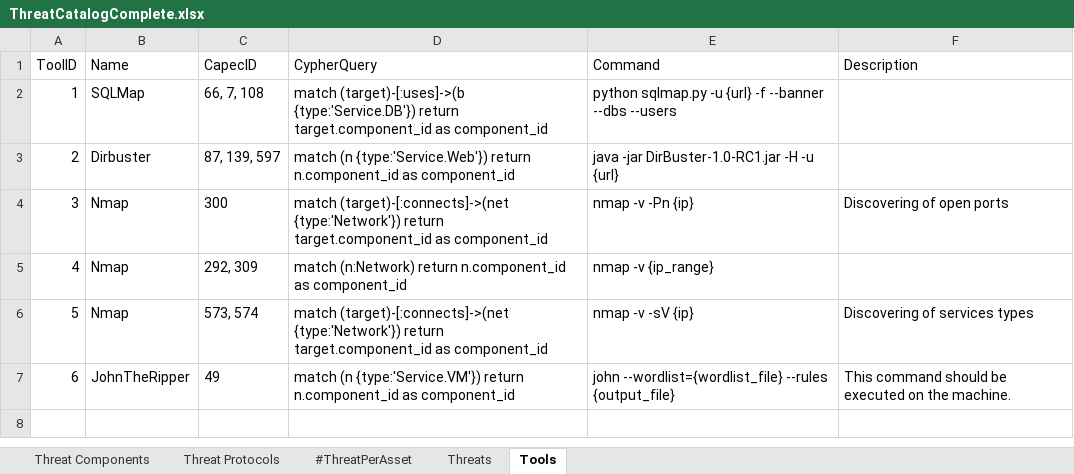
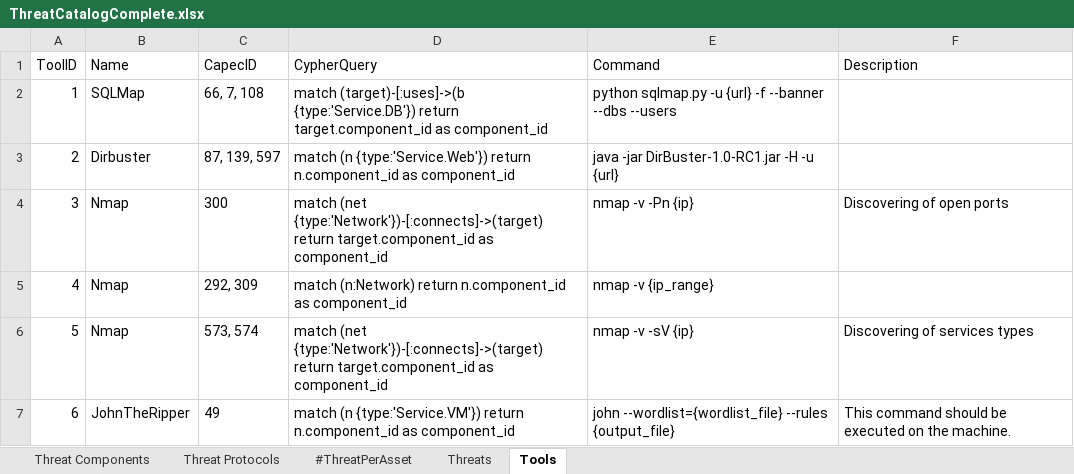
Before and after one commit to fefox97/AutomaticAttackPlanGenerator, an Excel workbook: apps/static/assets/dbs/ThreatCatalogComplete.xlsx, sheet Tools, drawn as a sheet; values as stored, in another font and other column widths than the file's, no borders; table styles not drawn; the diff names each change by its address in the sheet, - before the commit and + after, or states it on an @@ line.

```diff
--- a/apps/static/assets/dbs/ThreatCatalogComplete.xlsx (sheet Tools)
+++ b/apps/static/assets/dbs/ThreatCatalogComplete.xlsx (sheet Tools)
-D4 (CypherQuery): match (target)-[:connects]->(net {type:'Network'}) return target.component_id…
+D4 (CypherQuery): match (net {type:'Network'})-[:connects]->(target) return target.component_id…
-D6 (CypherQuery): match (target)-[:connects]->(net {type:'Network'}) return target.component_id…
+D6 (CypherQuery): match (net {type:'Network'})-[:connects]->(target) return target.component_id…
```
Also changed, not shown: sheet Threat Components, 3 other files.
